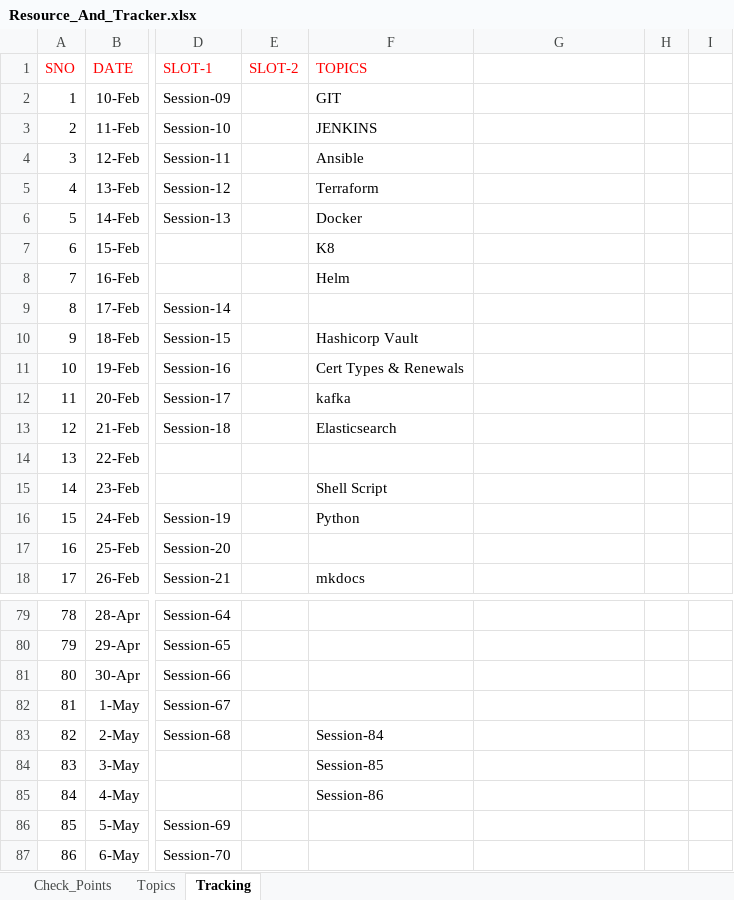
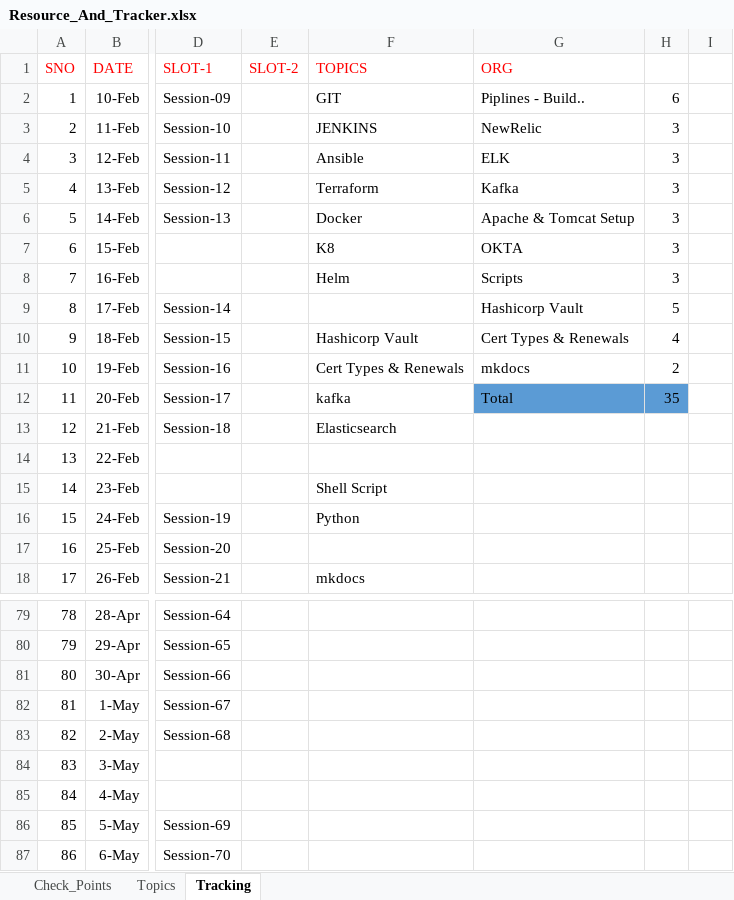
Before and after one commit to devops-notes-siva/References, an Excel workbook: Resource_And_Tracker.xlsx, sheet Tracking, drawn as a sheet; only a part is shown, gaps mark what is left out; values as stored, in another font and other column widths than the file's, no borders; the diff names each change by its address in the sheet, - before the commit and + after, or states it on an @@ line.

Commit message:
Add files via upload

```diff
--- a/Resource_And_Tracker.xlsx (sheet Tracking)
+++ b/Resource_And_Tracker.xlsx (sheet Tracking)
-G1: (empty)
+G1: ORG
-G2 (ORG): (empty)
+G2 (ORG): Piplines - Build..
-H2: (empty)
+H2: 6
-G3 (ORG): (empty)
+G3 (ORG): NewRelic
-H3:H8: (empty)
+H3:H8: 3
-G4 (ORG): (empty)
+G4 (ORG): ELK
-G5 (ORG): (empty)
+G5 (ORG): Kafka
-G6 (ORG): (empty)
+G6 (ORG): Apache & Tomcat Setup
-G7 (ORG): (empty)
+G7 (ORG): OKTA
-G8 (ORG): (empty)
+G8 (ORG): Scripts
-G9 (ORG): (empty)
+G9 (ORG): Hashicorp Vault
-H9: (empty)
+H9: 5
-G10 (ORG): (empty)
+G10 (ORG): Cert Types & Renewals
-H10: (empty)
+H10: 4
-G11 (ORG): (empty)
+G11 (ORG): mkdocs
-H11: (empty)
+H11: 2
-G12 (ORG): (empty)
+G12 (ORG): Total
-G12:H12 fill: none
+G12:H12 fill: #5B9BD5
-H12: (empty)
+H12: 35
-F83 (TOPICS): Session-84
+F83 (TOPICS): (empty)
-F84 (TOPICS): Session-85
+F84 (TOPICS): (empty)
-F85 (TOPICS): Session-86
+F85 (TOPICS): (empty)
```
